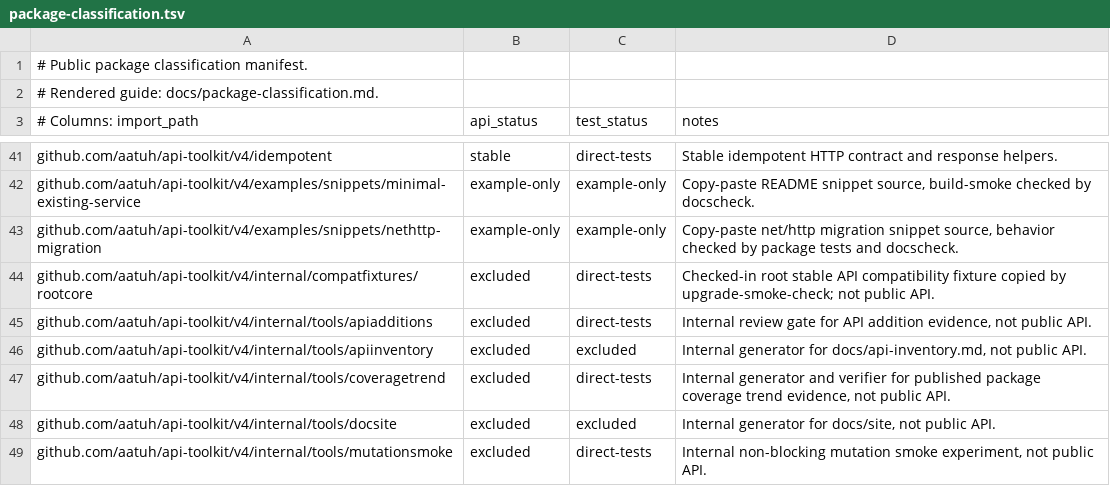
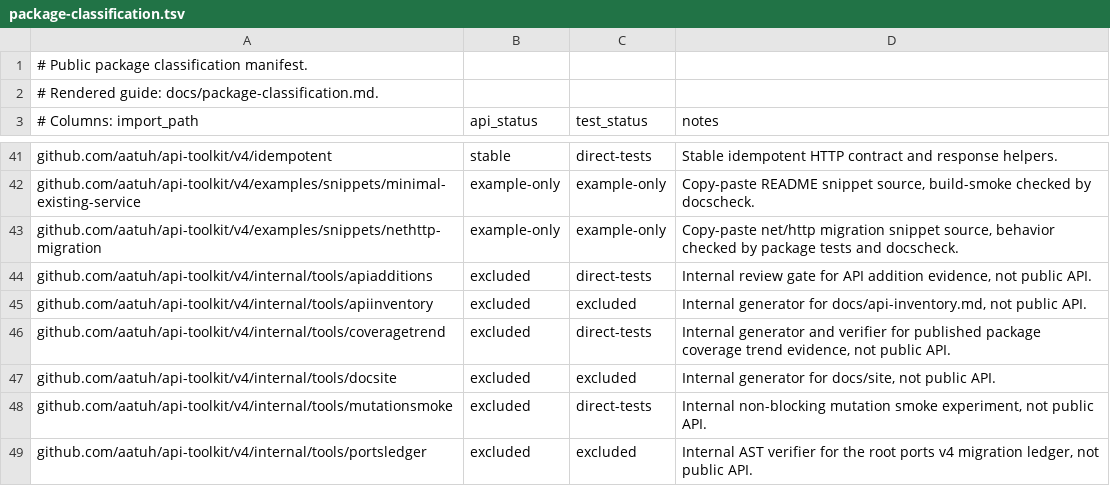
Before and after one commit to aatuh/api-toolkit, a TSV file: docs/package-classification.tsv, drawn as a sheet; only a part is shown, gaps mark what is left out; the shorter side is filled out with more unchanged rows; the diff names each change by its address in the sheet, - before the commit and + after, or states it on an @@ line.

Commit message:
test(compat): add downstream consumer corpus
Refs: CI-005

```diff
--- a/docs/package-classification.tsv
+++ b/docs/package-classification.tsv
-row 44: github.com/aatuh/api-toolkit/v4/internal/compatfixtures/rootcore | excluded | direct-tests | Checked-in root stable API compatibility fixture copied by upgrade-smoke-check; not public API.
```
Also changed, not shown: docs/package-owners.tsv, 17 other files.
